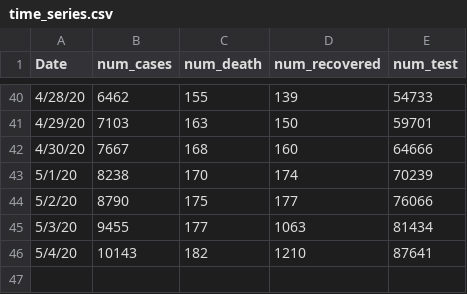
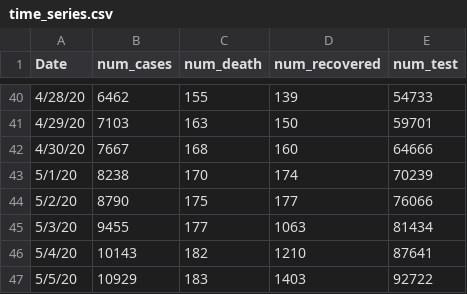
Before and after one commit to rizveeredwan/Corona-History, a CSV file: bangladesh-data/time_series.csv, drawn as a sheet; only a part is shown, gaps mark what is left out.

Commit message:
may 5

```diff
--- a/bangladesh-data/time_series.csv
+++ b/bangladesh-data/time_series.csv
@@ -46 +46,2 @@ Date,num_cases,num_death,num_recovered,num_test
 5/4/20,10143,182,1210,87641
+5/5/20,10929,183,1403,92722
```
